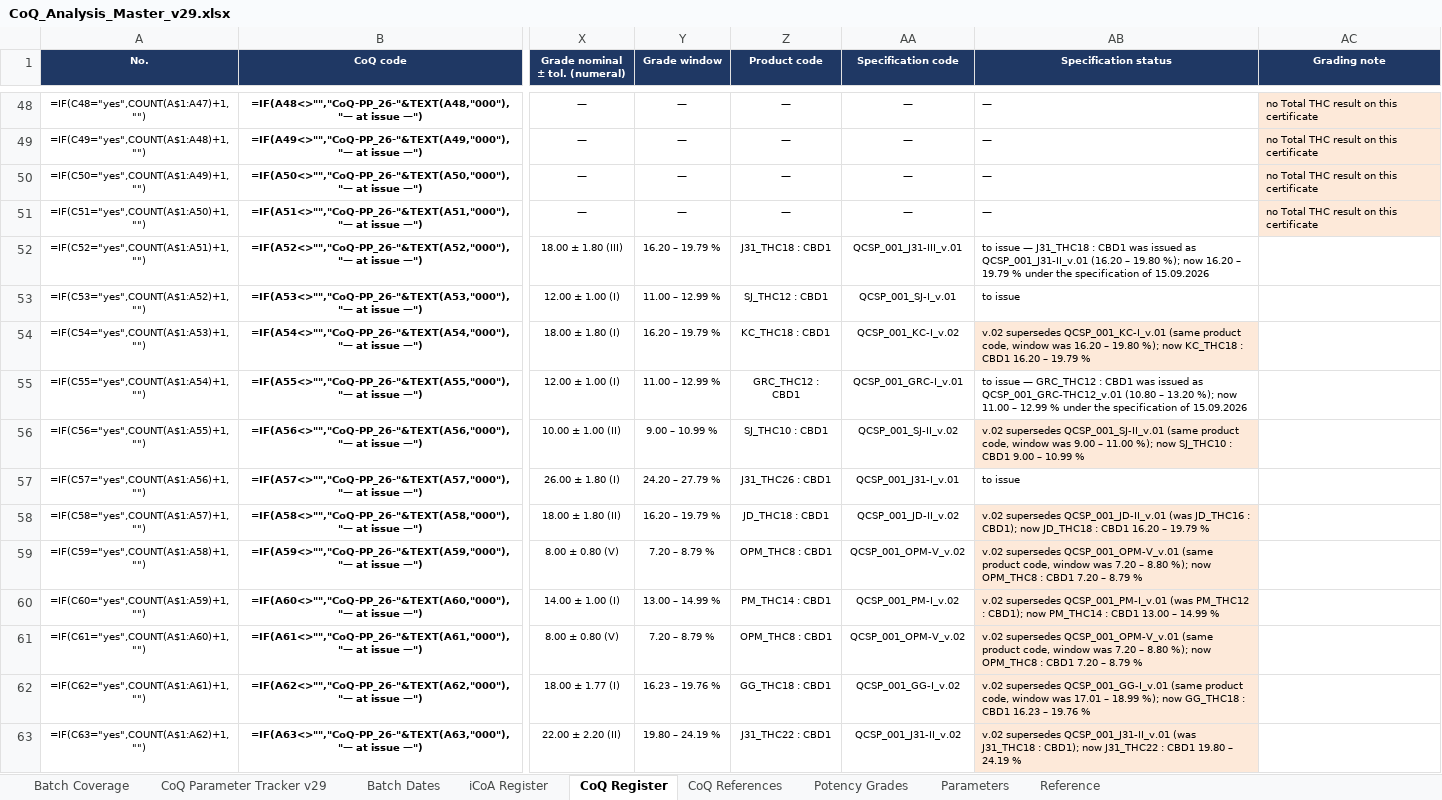
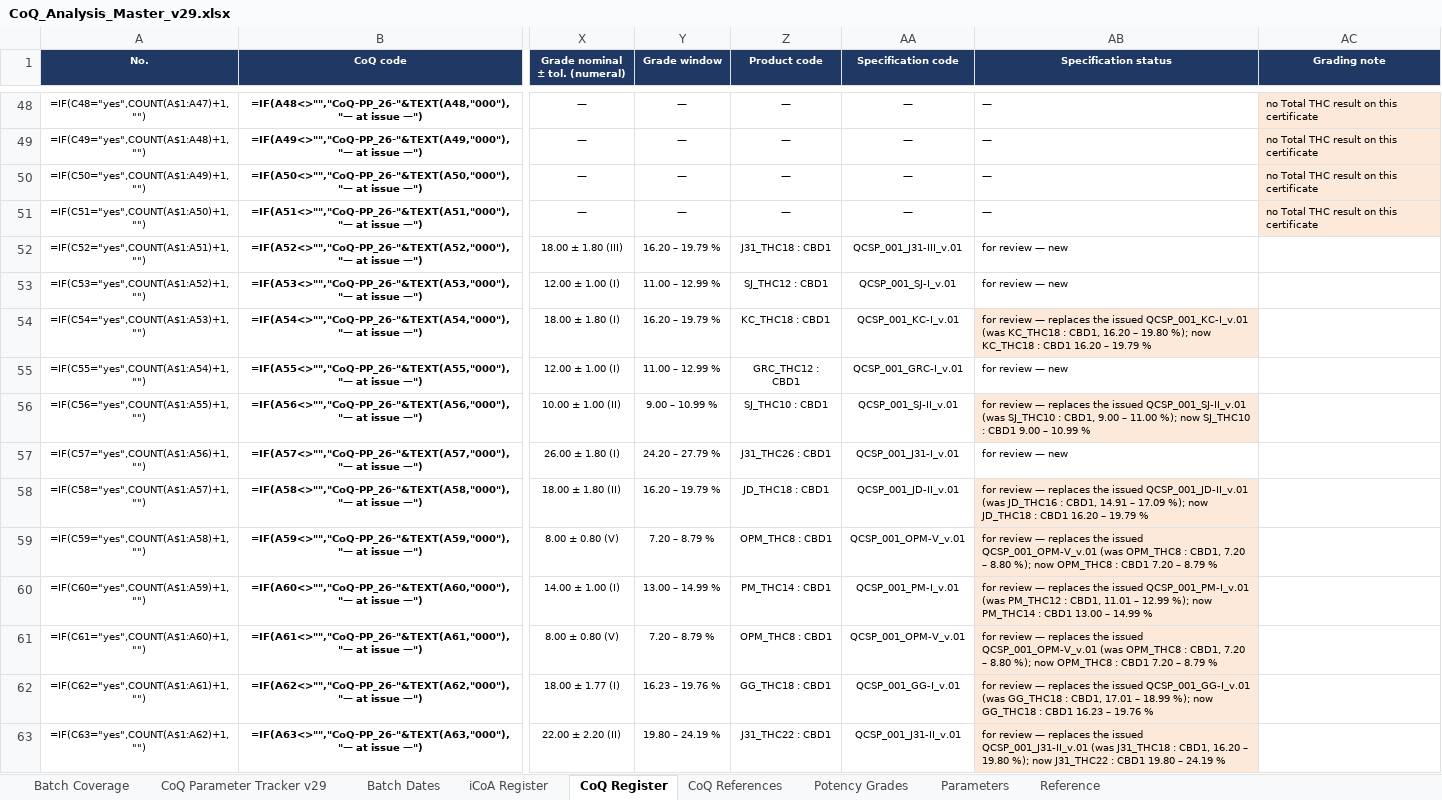
Before and after one commit to 3p4e/letta-stack, an Excel workbook: deliverables/qc_gap_analysis/tracker/CoQ_Analysis_Master_v29.xlsx, sheet CoQ Register, drawn as a sheet; only a part is shown, gaps mark what is left out; values as stored, in another font and other column widths than the file's, no borders; formulas without a stored value are shown as written; table styles not drawn; the diff covers the shown part only; the diff names each change by its address in the sheet, - before the commit and + after, or states it on an @@ line.

```diff
--- a/deliverables/qc_gap_analysis/tracker/CoQ_Analysis_Master_v29.xlsx (sheet CoQ Register)
+++ b/deliverables/qc_gap_analysis/tracker/CoQ_Analysis_Master_v29.xlsx (sheet CoQ Register)
-AB52 (Specification status): to issue — J31_THC18 : CBD1 was issued as QCSP_001_J31-II_v.01 (16.20 – 19.80 %); now 16.20 – 19.79 % under the specification of 15.09.2026
+AB52 (Specification status): for review — new
-AB53 (Specification status): to issue
+AB53 (Specification status): for review — new
-AA54 (Specification code): QCSP_001_KC-I_v.02
+AA54 (Specification code): QCSP_001_KC-I_v.01
-AB54 (Specification status): v.02 supersedes QCSP_001_KC-I_v.01 (same product code, window was 16.20 –…
+AB54 (Specification status): for review — replaces the issued QCSP_001_KC-I_v.01 (was KC_THC18 : CBD1, 16.20 –…
-AB55 (Specification status): to issue — GRC_THC12 : CBD1 was issued as QCSP_001_GRC-THC12_v.01 (10.80 – 13.20 %); now 11.00 – 12.99 % under the specification of 15.09.2026
+AB55 (Specification status): for review — new
-AA56 (Specification code): QCSP_001_SJ-II_v.02
+AA56 (Specification code): QCSP_001_SJ-II_v.01
-AB56 (Specification status): v.02 supersedes QCSP_001_SJ-II_v.01 (same product code, window was 9.00 –…
+AB56 (Specification status): for review — replaces the issued QCSP_001_SJ-II_v.01 (was SJ_THC10 : CBD1, 9.00 –…
-AB57 (Specification status): to issue
+AB57 (Specification status): for review — new
-AA58 (Specification code): QCSP_001_JD-II_v.02
+AA58 (Specification code): QCSP_001_JD-II_v.01
-AB58 (Specification status): v.02 supersedes QCSP_001_JD-II_v.01 (was JD_THC16 : CBD1); now JD_THC18…
+AB58 (Specification status): for review — replaces the issued QCSP_001_JD-II_v.01 (was JD_THC16 : CBD1, 14.91 – 17.09 %); now JD_THC18…
-AA59 (Specification code): QCSP_001_OPM-V_v.02
+AA59 (Specification code): QCSP_001_OPM-V_v.01
-AB59 (Specification status): v.02 supersedes QCSP_001_OPM-V_v.01 (same product code, window was 7.20 –…
+AB59 (Specification status): for review — replaces the issued QCSP_001_OPM-V_v.01 (was OPM_THC8 : CBD1, 7.20 –…
-AA60 (Specification code): QCSP_001_PM-I_v.02
+AA60 (Specification code): QCSP_001_PM-I_v.01
-AB60 (Specification status): v.02 supersedes QCSP_001_PM-I_v.01 (was PM_THC12 : CBD1); now PM_THC14…
+AB60 (Specification status): for review — replaces the issued QCSP_001_PM-I_v.01 (was PM_THC12 : CBD1, 11.01 – 12.99 %); now PM_THC14…
-AA61 (Specification code): QCSP_001_OPM-V_v.02
+AA61 (Specification code): QCSP_001_OPM-V_v.01
-AB61 (Specification status): v.02 supersedes QCSP_001_OPM-V_v.01 (same product code, window was 7.20 –…
+AB61 (Specification status): for review — replaces the issued QCSP_001_OPM-V_v.01 (was OPM_THC8 : CBD1, 7.20 –…
-AA62 (Specification code): QCSP_001_GG-I_v.02
+AA62 (Specification code): QCSP_001_GG-I_v.01
-AB62 (Specification status): v.02 supersedes QCSP_001_GG-I_v.01 (same product code, window was 17.01 –…
+AB62 (Specification status): for review — replaces the issued QCSP_001_GG-I_v.01 (was GG_THC18 : CBD1, 17.01 –…
-AA63 (Specification code): QCSP_001_J31-II_v.02
+AA63 (Specification code): QCSP_001_J31-II_v.01
-AB63 (Specification status): v.02 supersedes QCSP_001_J31-II_v.01 (was J31_THC18 : CBD1); now J31_THC22…
+AB63 (Specification status): for review — replaces the issued QCSP_001_J31-II_v.01 (was J31_THC18 : CBD1, 16.20 – 19.80 %); now J31_THC22…
```
Also changed, not shown: 190 edited cells elsewhere in this sheet, sheet Reference, deliverables/qc_gap_analysis/intake_227K_2026-09-15/CoQ_references_v29.xlsx, 28 other files.
